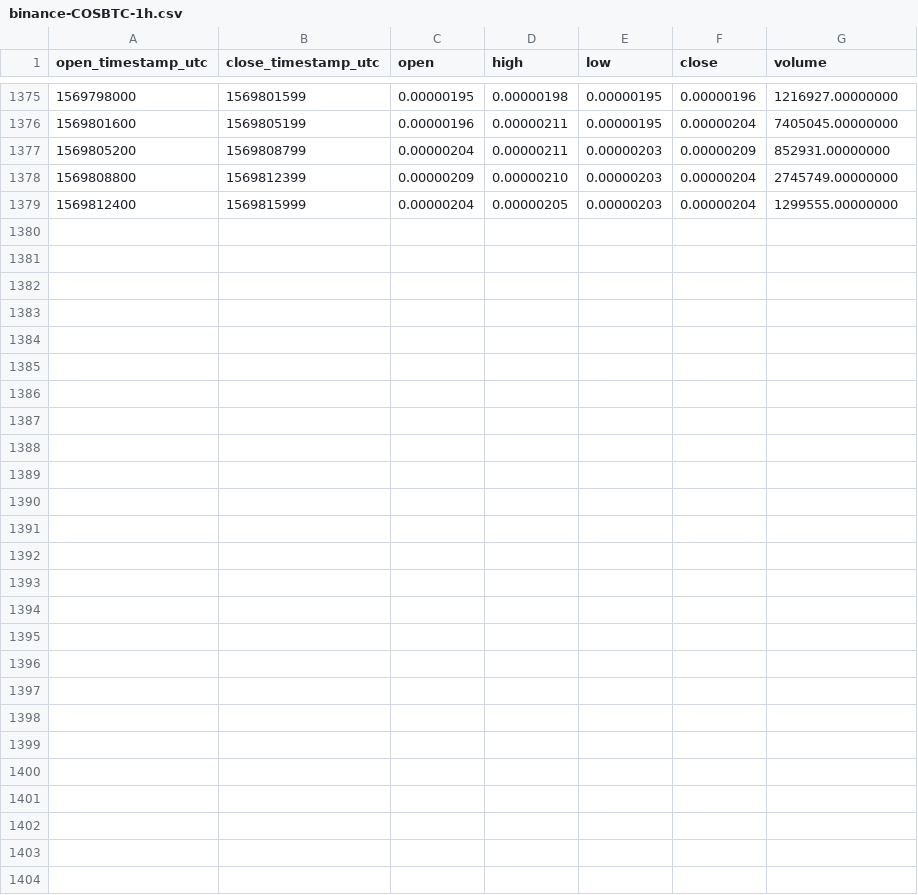
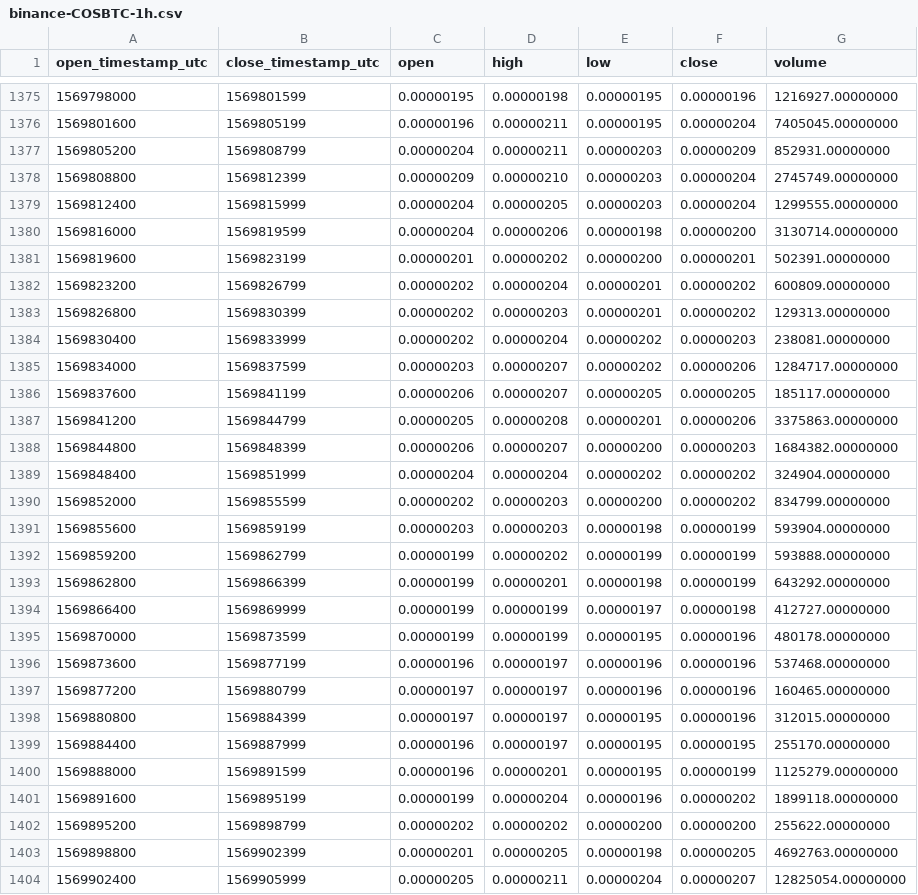
Before and after one commit to cryptobigbro/binance-COSBTC, a CSV file: binance-COSBTC-1h.csv, drawn as a sheet; only a part is shown, gaps mark what is left out; the diff names each change by its address in the sheet, - before the commit and + after, or states it on an @@ line.

Commit message:
Update OHLCV data.

```diff
--- a/binance-COSBTC-1h.csv
+++ b/binance-COSBTC-1h.csv
+row 1380: 1569816000 | 1569819599 | 0.00000204 | 0.00000206 | 0.00000198 | 0.00000200 | 3130714.00000000
+row 1381: 1569819600 | 1569823199 | 0.00000201 | 0.00000202 | 0.00000200 | 0.00000201 | 502391.00000000
+row 1382: 1569823200 | 1569826799 | 0.00000202 | 0.00000204 | 0.00000201 | 0.00000202 | 600809.00000000
+row 1383: 1569826800 | 1569830399 | 0.00000202 | 0.00000203 | 0.00000201 | 0.00000202 | 129313.00000000
+row 1384: 1569830400 | 1569833999 | 0.00000202 | 0.00000204 | 0.00000202 | 0.00000203 | 238081.00000000
+row 1385: 1569834000 | 1569837599 | 0.00000203 | 0.00000207 | 0.00000202 | 0.00000206 | 1284717.00000000
+row 1386: 1569837600 | 1569841199 | 0.00000206 | 0.00000207 | 0.00000205 | 0.00000205 | 185117.00000000
+row 1387: 1569841200 | 1569844799 | 0.00000205 | 0.00000208 | 0.00000201 | 0.00000206 | 3375863.00000000
+row 1388: 1569844800 | 1569848399 | 0.00000206 | 0.00000207 | 0.00000200 | 0.00000203 | 1684382.00000000
+row 1389: 1569848400 | 1569851999 | 0.00000204 | 0.00000204 | 0.00000202 | 0.00000202 | 324904.00000000
+row 1390: 1569852000 | 1569855599 | 0.00000202 | 0.00000203 | 0.00000200 | 0.00000202 | 834799.00000000
+row 1391: 1569855600 | 1569859199 | 0.00000203 | 0.00000203 | 0.00000198 | 0.00000199 | 593904.00000000
+row 1392: 1569859200 | 1569862799 | 0.00000199 | 0.00000202 | 0.00000199 | 0.00000199 | 593888.00000000
+row 1393: 1569862800 | 1569866399 | 0.00000199 | 0.00000201 | 0.00000198 | 0.00000199 | 643292.00000000
+row 1394: 1569866400 | 1569869999 | 0.00000199 | 0.00000199 | 0.00000197 | 0.00000198 | 412727.00000000
+row 1395: 1569870000 | 1569873599 | 0.00000199 | 0.00000199 | 0.00000195 | 0.00000196 | 480178.00000000
+row 1396: 1569873600 | 1569877199 | 0.00000196 | 0.00000197 | 0.00000196 | 0.00000196 | 537468.00000000
+row 1397: 1569877200 | 1569880799 | 0.00000197 | 0.00000197 | 0.00000196 | 0.00000196 | 160465.00000000
+row 1398: 1569880800 | 1569884399 | 0.00000197 | 0.00000197 | 0.00000195 | 0.00000196 | 312015.00000000
+row 1399: 1569884400 | 1569887999 | 0.00000196 | 0.00000197 | 0.00000195 | 0.00000195 | 255170.00000000
+row 1400: 1569888000 | 1569891599 | 0.00000196 | 0.00000201 | 0.00000195 | 0.00000199 | 1125279.00000000
+row 1401: 1569891600 | 1569895199 | 0.00000199 | 0.00000204 | 0.00000196 | 0.00000202 | 1899118.00000000
+row 1402: 1569895200 | 1569898799 | 0.00000202 | 0.00000202 | 0.00000200 | 0.00000200 | 255622.00000000
+row 1403: 1569898800 | 1569902399 | 0.00000201 | 0.00000205 | 0.00000198 | 0.00000205 | 4692763.00000000
+row 1404: 1569902400 | 1569905999 | 0.00000205 | 0.00000211 | 0.00000204 | 0.00000207 | 12825054.00000000
```
Also changed, not shown: binance-COSBTC-1d.csv, 1 other file.
